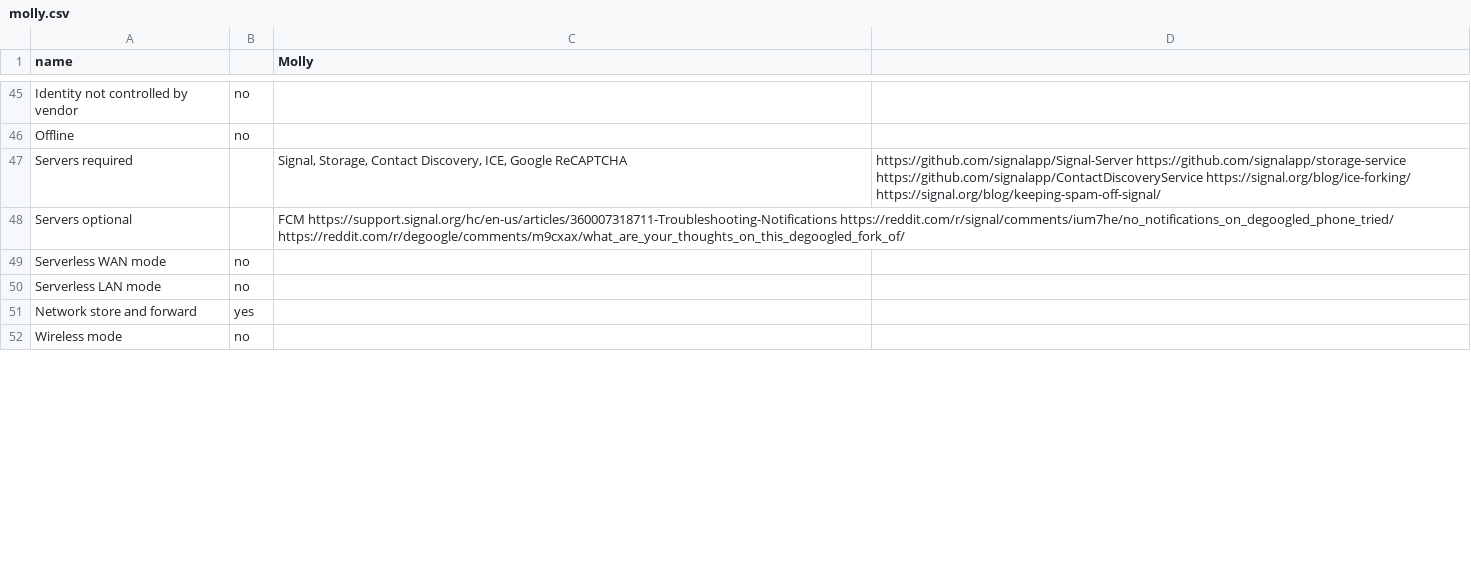
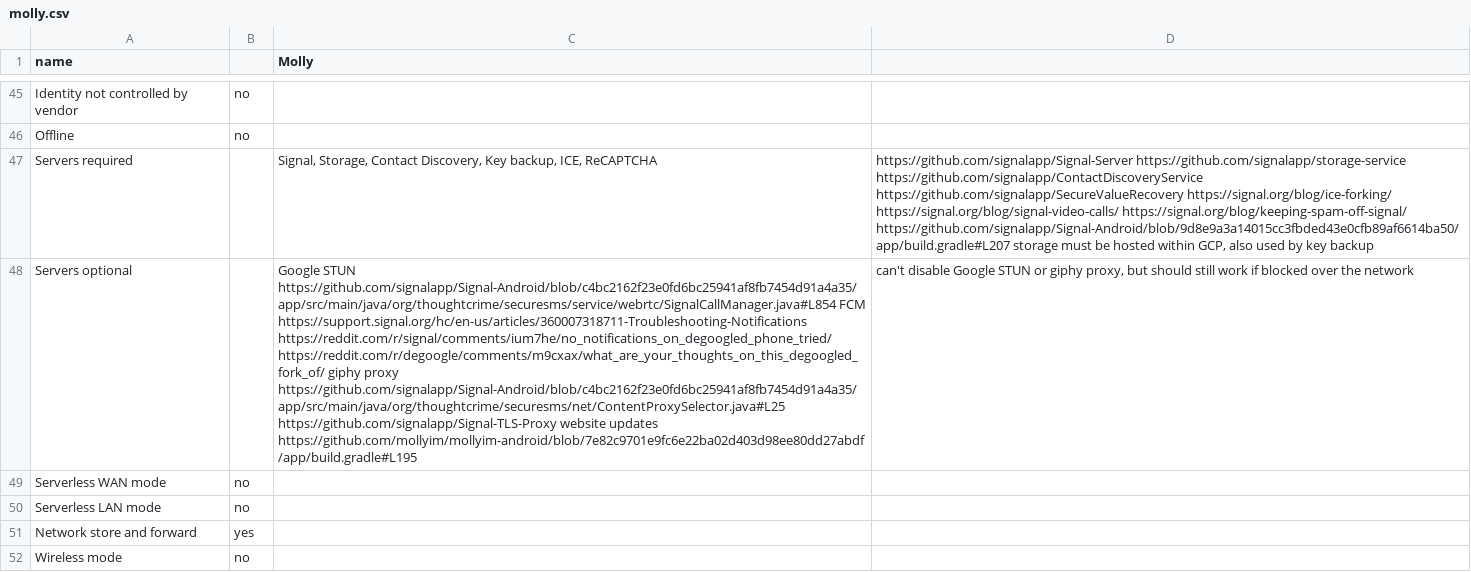
Before and after one commit to bkil/secuchart, a CSV file: data/molly.csv, drawn as a sheet; only a part is shown, gaps mark what is left out; the diff covers the shown part only; the diff names each change by its address in the sheet, - before the commit and + after, or states it on an @@ line.

Commit message:
signal,molly: CDN license, key backup, STUN, GCP, Fastly, giphy proxy

```diff
--- a/data/molly.csv
+++ b/data/molly.csv
-C47 (Molly): …Contact Discovery, ICE, Google ReCAPTCHA
+C47 (Molly): …Contact Discovery, Key backup, ICE, ReCAPTCHA
-D47: …https://github.com/signalapp/storage-service https://github.com/signalapp/ContactDiscoveryService https://signal.org/blog/ice-forking/ https://signal.org/blog/keeping-spam-off-signal/
+D47: …https://github.com/signalapp/storage-service https://github.com/signalapp/ContactDiscoveryService https://github.com/signalapp/SecureValueRecovery https://signal.org/blog/ice-forking/ https://signal.org/blog/signal-video-calls/ https://signal.org/blog/keeping-spam-off-signal/ https://github.com/signalapp/Signal-Android/blob/9d8e9a3a14015cc3fbded43e0cfb89af6614ba50/app/build.gradle#L207 storage must be hosted within GCP, also used by key backup
-C48 (Molly): FCM https://support.signal.org/hc/en-us/articles/360007318711-Troubleshooting-Notifications https://reddit.com/r/signal/comments/ium7he/no_notifications_on_degoogled_phone_tried/ https://reddit.com/r/degoogle/comments/m9cxax/what_are_your_thoughts_on_this_degoogled_fork_of/
+C48 (Molly): Google STUN https://github.com/signalapp/Signal-Android/blob/c4bc2162f23e0fd6bc25941af8fb7454d91a4a35/app/src/main/java/org/thoughtcrime/securesms/service/webrtc/SignalCallManager.java#L854 FCM https://support.signal.org/hc/en-us/articles/360007318711-Troubleshooting-Notifications https://reddit.com/r/signal/comments/ium7he/no_notifications_on_degoogled_phone_tried/ https://reddit.com/r/degoogle/comments/m9cxax/what_are_your_thoughts_on_this_degoogled_fork_of/ giphy proxy https://github.com/signalapp/Signal-Android/blob/c4bc2162f23e0fd6bc25941af8fb7454d91a4a35/app/src/main/java/org/thoughtcrime/securesms/net/ContentProxySelector.java#L25 https://github.com/signalapp/Signal-TLS-Proxy website updates https://github.com/mollyim/mollyim-android/blob/7e82c9701e9fc6e22ba02d403d98ee80dd27abdf/app/build.gradle#L195
-D48: (empty)
+D48: can't disable Google STUN or giphy proxy, but should still work if blocked over the network
```
Also changed, not shown: 6 edited cells elsewhere in this file, data/signal.csv, 1 other file.
